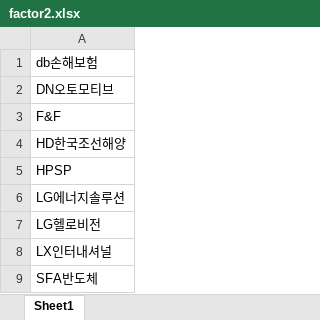
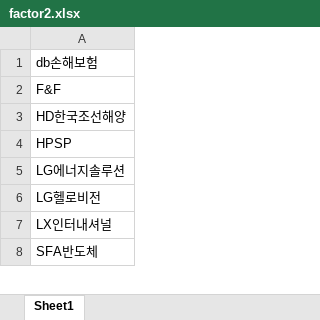
Before and after one commit to mseung2020/FlaskProject, an Excel workbook: data/factors/factor2.xlsx, sheet Sheet1, drawn as a sheet; only a part is shown; values as stored, in another font and other column widths than the file's, no borders; the diff names each change by its address in the sheet, - before the commit and + after, or states it on an @@ line.

```diff
--- a/data/factors/factor2.xlsx (sheet Sheet1)
+++ b/data/factors/factor2.xlsx (sheet Sheet1)
-row 2: DN오토모티브
```
Also changed, not shown: data/factors/factor12.xlsx, data/factors/factor13.xlsx, 13 other files.
